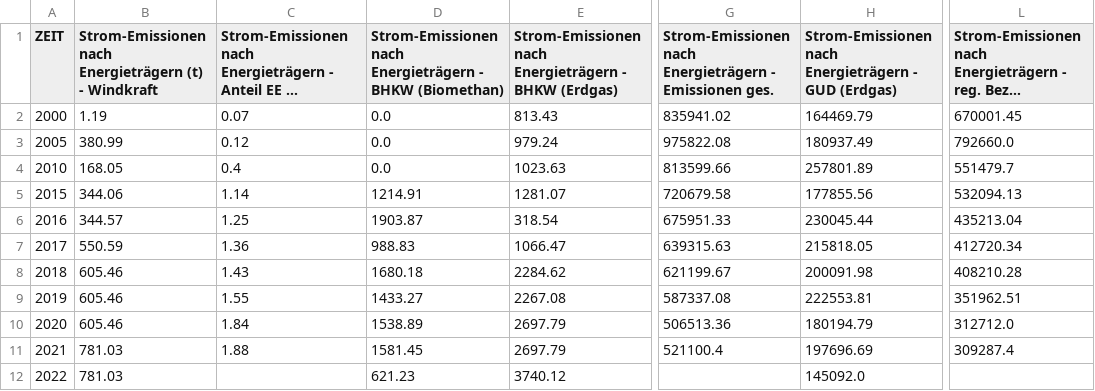
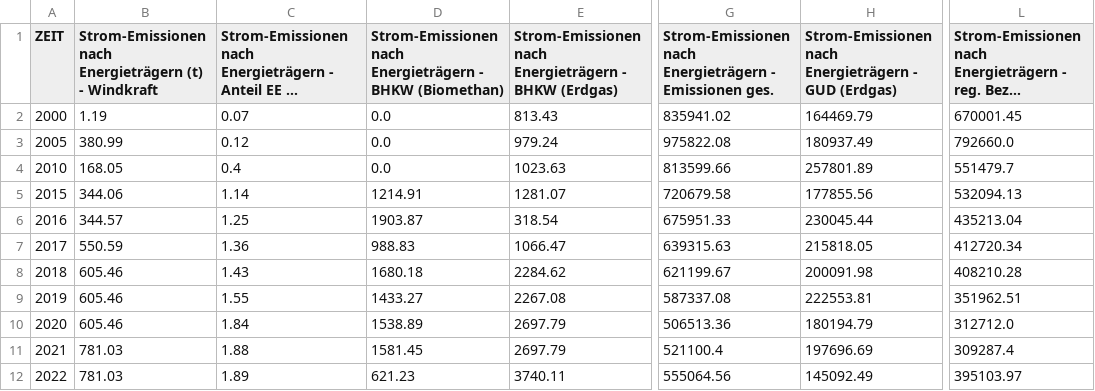
Before and after one commit to alexisxz/smartdashboard-pforzheim, a CSV file: assets/data/emissionen-strom.csv, drawn as a sheet; only a part is shown, gaps mark what is left out; long unchanged cells end in …; the diff names each change by its address in the sheet, - before the commit and + after, or states it on an @@ line.

```diff
--- a/assets/data/emissionen-strom.csv
+++ b/assets/data/emissionen-strom.csv
-C12: (empty)
+C12: 1.89
-E12: 3740.12
+E12: 3740.11
-G12: (empty)
+G12: 555064.56
-H12: 145092.0
+H12: 145092.49
-L12: (empty)
+L12: 395103.97
```
Also changed, not shown: assets/data/co2-emissionen-anwendungen.csv, assets/data/co2-emissionen-sektoren.csv, 15 other files.
